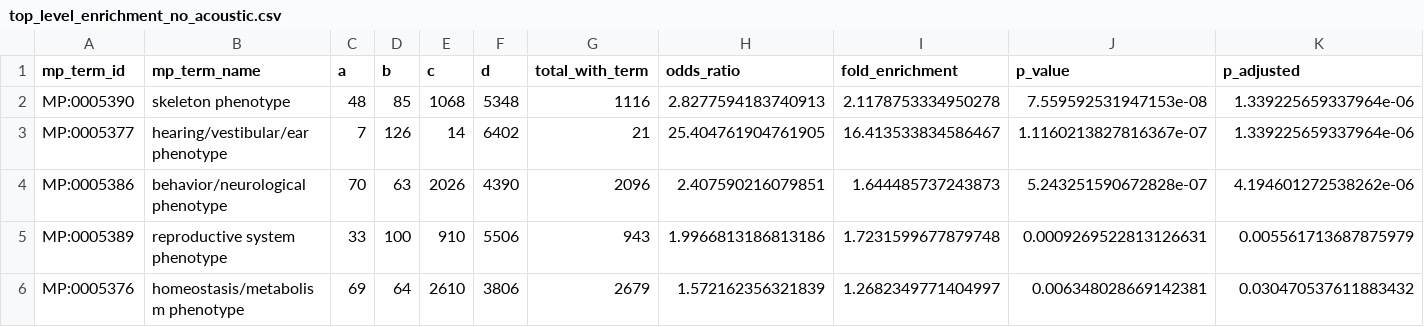
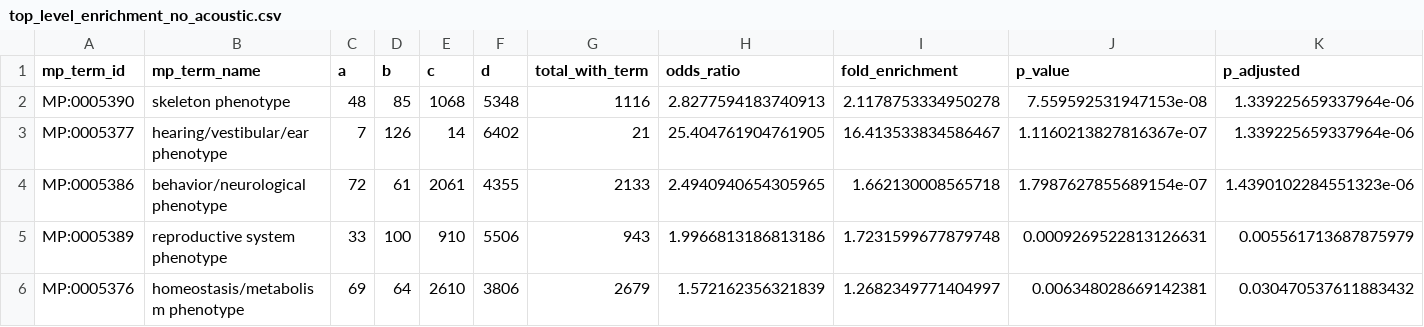
Before and after one commit to liambarrett26/impc-abr, a CSV file: scripts/abr_analysis/enrichment/results/top_level_enrichment_no_acoustic.csv, drawn as a sheet; only a part is shown; the diff names each change by its address in the sheet, - before the commit and + after, or states it on an @@ line.

Commit message:
Updated enrichment analysis with custom term mapping

```diff
--- a/scripts/abr_analysis/enrichment/results/top_level_enrichment_no_acoustic.csv
+++ b/scripts/abr_analysis/enrichment/results/top_level_enrichment_no_acoustic.csv
-C4 (a): 70
+C4 (a): 72
-D4 (b): 63
+D4 (b): 61
-E4 (c): 2026
+E4 (c): 2061
-F4 (d): 4390
+F4 (d): 4355
-G4 (total_with_term): 2096
+G4 (total_with_term): 2133
-H4 (odds_ratio): 2.407590216079851
+H4 (odds_ratio): 2.4940940654305965
-I4 (fold_enrichment): 1.644485737243873
+I4 (fold_enrichment): 1.662130008565718
-J4 (p_value): 5.243251590672828e-07
+J4 (p_value): 1.7987627855689154e-07
-K4 (p_adjusted): 4.194601272538262e-06
+K4 (p_adjusted): 1.4390102284551323e-06
```
Also changed, not shown: 13 other files.
